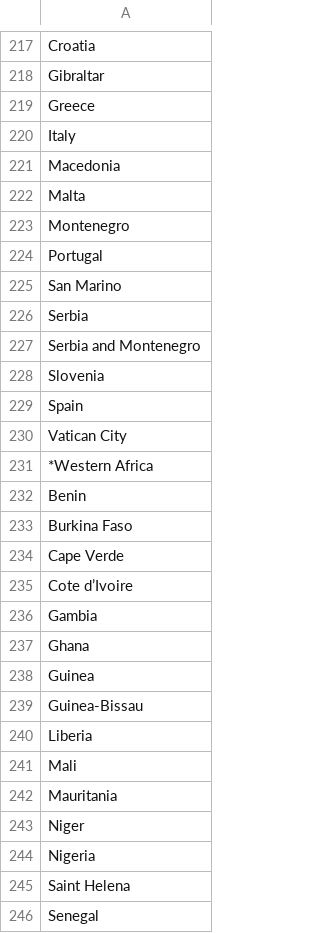
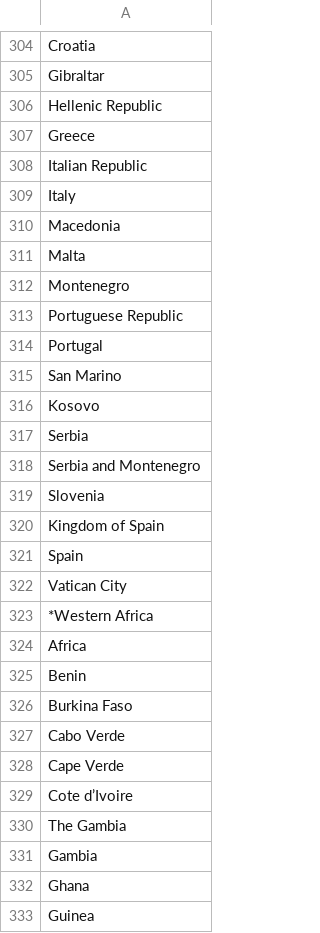
Before and after one commit to kngoledge/Risk-profile-prediction, a CSV file: countrylist.csv, drawn as a sheet; only a part is shown, gaps mark what is left out; the shorter side is filled out with more unchanged rows; the diff covers the shown part only.

```diff
--- a/countrylist.csv
+++ b/countrylist.csv
@@ -218,3 +305,5 @@ Croatia
 Gibraltar
+Hellenic Republic
 Greece
+Italian Republic
 Italy
@@ -223,4 +312,6 @@ Malta
 Montenegro
+Portuguese Republic
 Portugal
 San Marino
+Kosovo
 Serbia
@@ -228,2 +319,3 @@ Serbia and Montenegro
 Slovenia
+Kingdom of Spain
 Spain
@@ -231,6 +323,9 @@ Vatican City
 *Western Africa
+Africa
 Benin
 Burkina Faso
+Cabo Verde
 Cape Verde
 Cote d’Ivoire
+The Gambia
 Gambia
```
Also changed, not shown: 105 added rows elsewhere in this file, countries_to_add_onto_country_list.csv.
